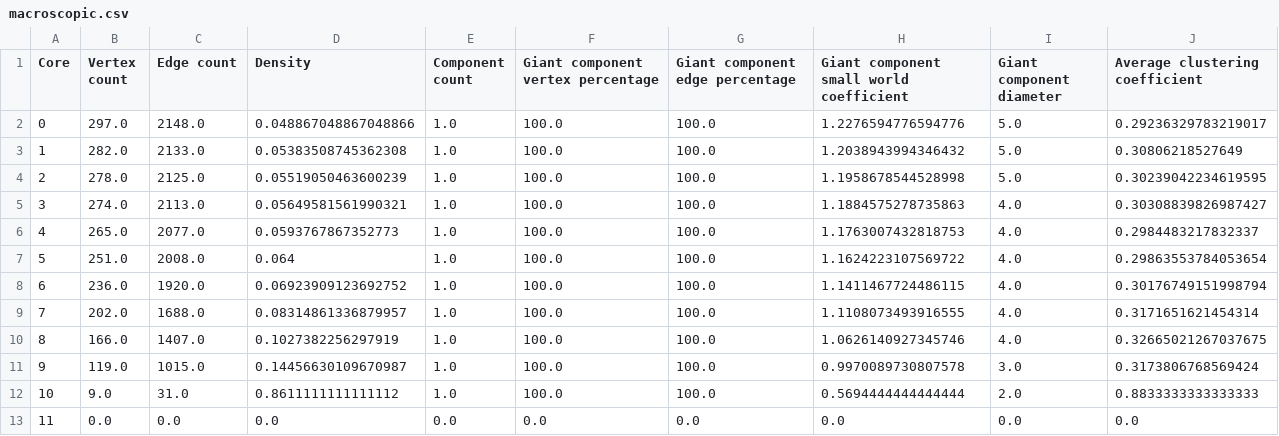
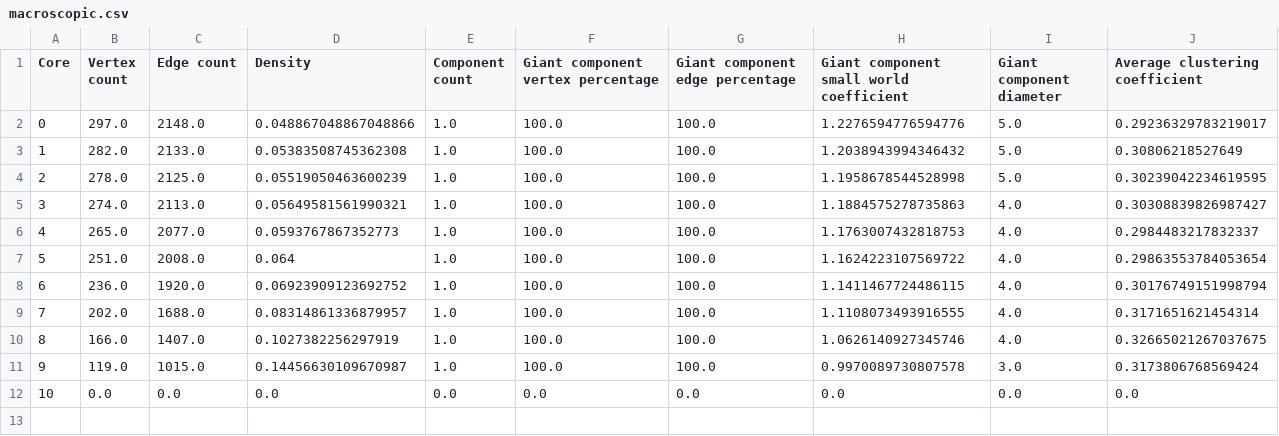
Before and after one commit to IgorArnaut/socnet-projekat, a CSV file: Projekat/resources/celegansneural/macroscopic.csv, drawn as a sheet; removed rows and columns are numbered as before the commit, all else as after; the diff names each change by its address in the sheet, - before the commit and + after, or states it on an @@ line.

Commit message:
Finished Projekat

```diff
--- a/Projekat/resources/celegansneural/macroscopic.csv
+++ b/Projekat/resources/celegansneural/macroscopic.csv
-row 12: 10 | 9.0 | 31.0 | 0.8611111111111112 | 1.0 | 100.0 | 100.0 | 0.5694444444444444 | 2.0 | 0.8833333333333333
@@ column A (Core) renumbered from row 12 down @@
```
Also changed, not shown: Projekat/resources/adjnoun/centralities.csv, Projekat/resources/adjnoun/macroscopic.csv, 6 other files.
